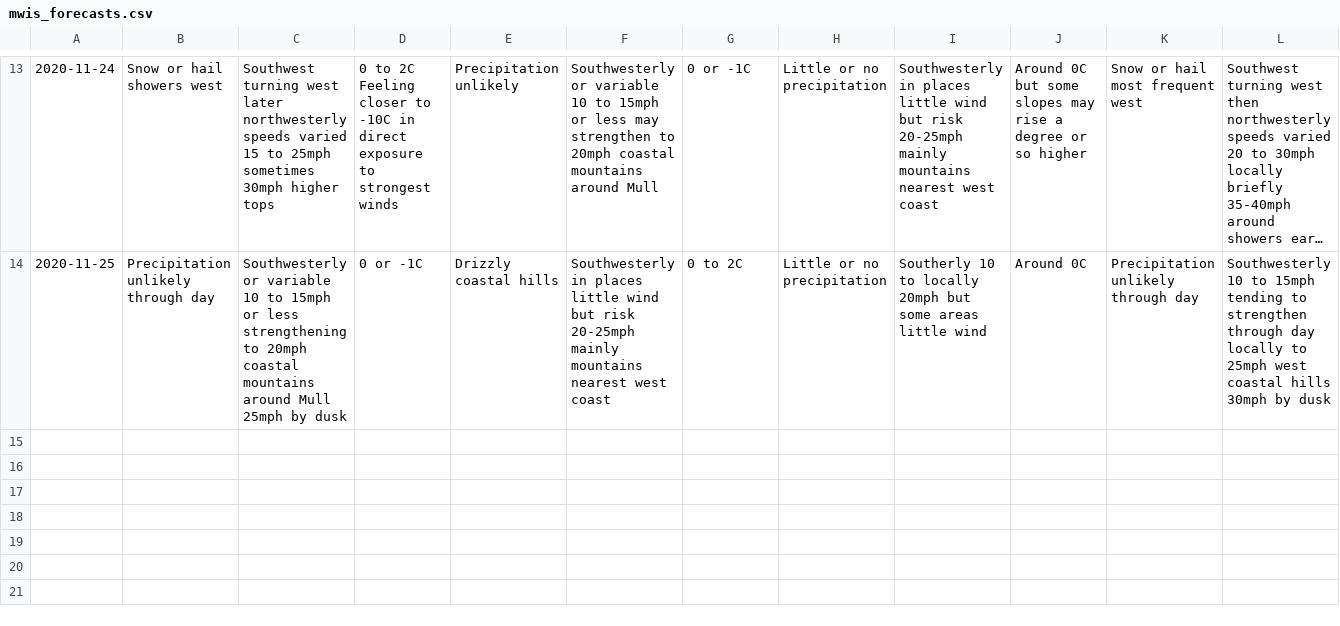
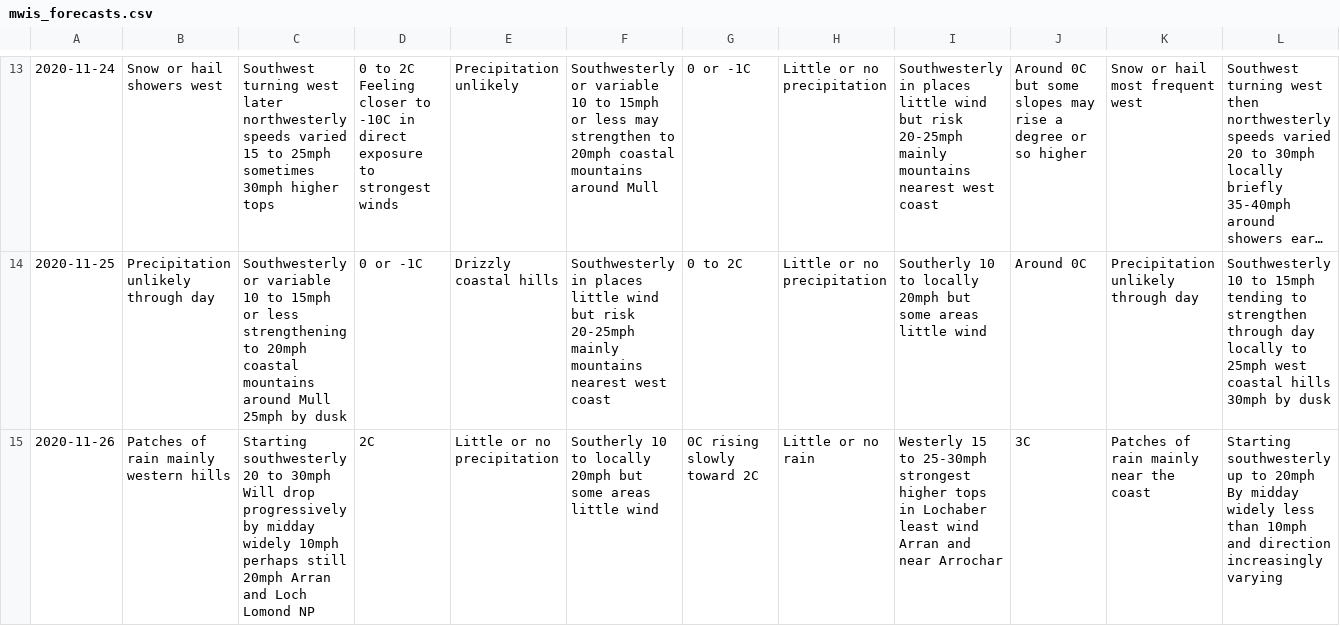
Before and after one commit to murraycutforth/Scottish-Winter-Coding, a CSV file: data/mwis_forecasts.csv, drawn as a sheet; only a part is shown, gaps mark what is left out; long unchanged cells end in …; rows hold the shown columns only; the diff names each change by its address in the sheet, - before the commit and + after, or states it on an @@ line.

Commit message:
Auto commit with latest forecast data

```diff
--- a/data/mwis_forecasts.csv
+++ b/data/mwis_forecasts.csv
+row 15: 2020-11-26 | Patches of rain mainly western hills | Starting southwesterly 20 to 30mph Will drop progressively by midday widely 10mph perhaps still 20mph Arran and Loch Lomond NP | 2C | Little or no precipitation | Southerly 10 to locally 20mph but some areas little wind | 0C rising slowly toward 2C | Little or no rain | Westerly 15 to 25-30mph strongest higher tops in Lochaber least wind Arran and near Arrochar | 3C | Patches of rain mainly near the coast | Starting southwesterly up to 20mph By midday widely less than 10mph and direction increasingly varying
```
